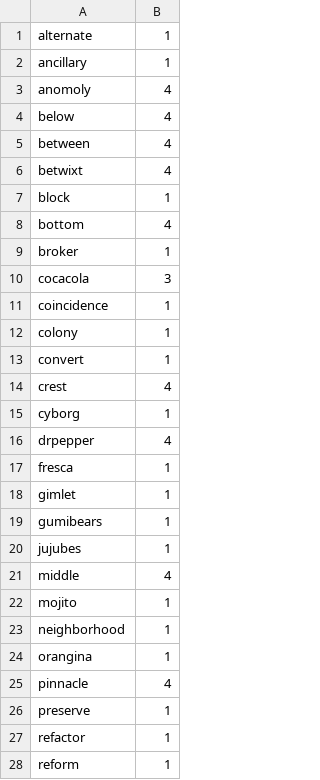
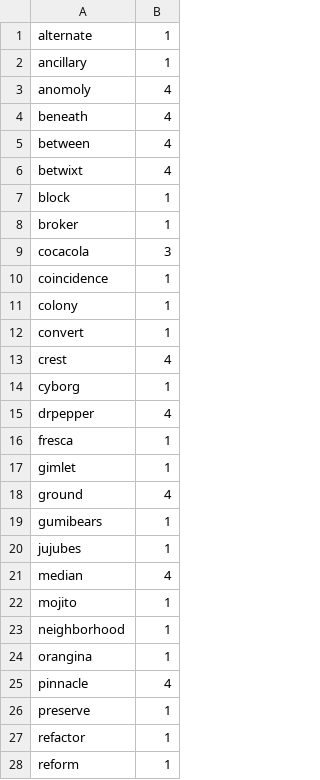
Before and after one commit to bcgov/nr-funbucks, a CSV file: monitor/fluentbit-agents.csv, drawn as a sheet; only a part is shown.

Commit message:
feat: change monitor naming for prefix matching (#529)

```diff
--- a/monitor/fluentbit-agents.csv
+++ b/monitor/fluentbit-agents.csv
@@ -3,3 +3,3 @@ ancillary,1
 anomoly,4
-below,4
+beneath,4
 between,4
@@ -7,3 +7,2 @@ betwixt,4
 block,1
-bottom,4
 broker,1
@@ -18,5 +17,6 @@ fresca,1
 gimlet,1
+ground,4
 gumibears,1
 jujubes,1
-middle,4
+median,4
 mojito,1
```
Also changed, not shown: 2 other files.
